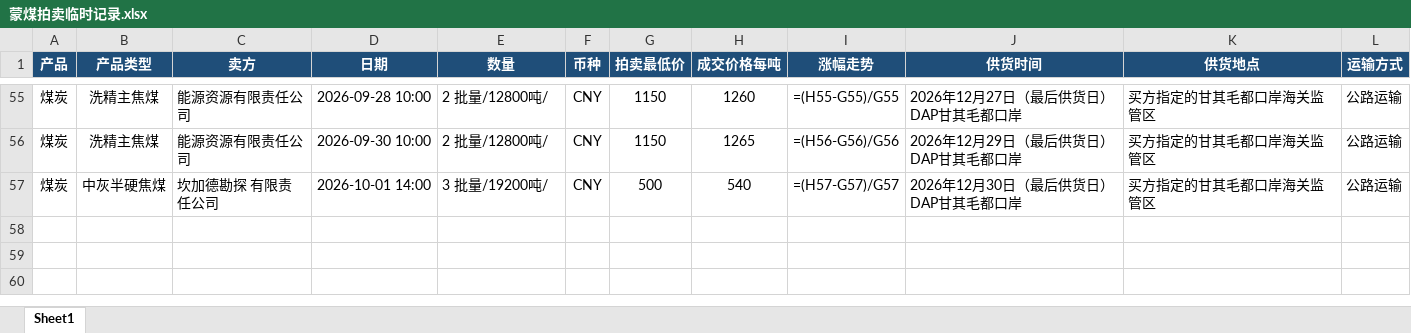
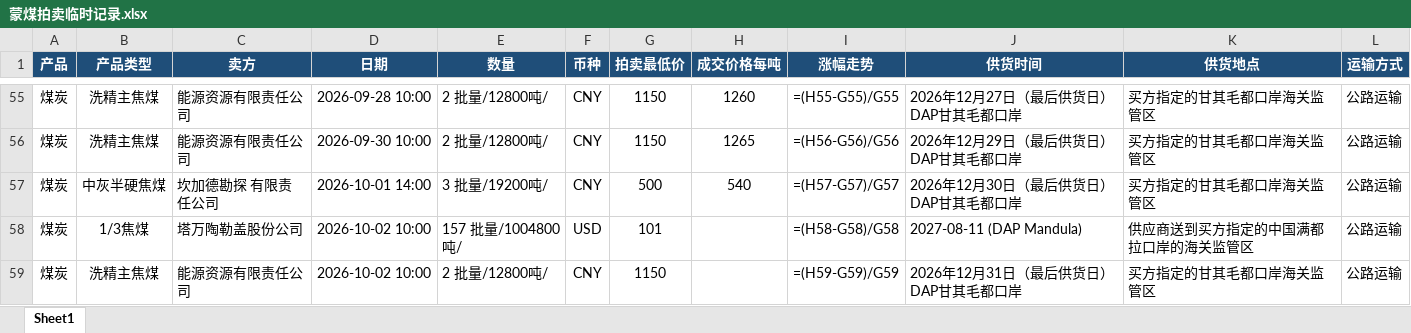
Before and after one commit to qushuxian/mongolian-coal-auction, an Excel workbook: data/蒙煤拍卖临时记录.xlsx, sheet Sheet1, drawn as a sheet; only a part is shown, gaps mark what is left out; values as stored, in another font and other column widths than the file's, no borders; formulas without a stored value are shown as written; the diff names each change by its address in the sheet, - before the commit and + after, or states it on an @@ line.

```diff
--- a/data/蒙煤拍卖临时记录.xlsx (sheet Sheet1)
+++ b/data/蒙煤拍卖临时记录.xlsx (sheet Sheet1)
+row 58: 煤炭 | 1/3焦煤 | 塔万陶勒盖股份公司 | 2026-10-02 10:00 | 157 批量/1004800吨/ | USD | 101 |  | =(H58-G58)/G58 | 2027-08-11 (DAP Mandula) | 供应商送到买方指定的中国满都拉口岸的海关监管区 | 公路运输
+row 59: 煤炭 | 洗精主焦煤 | 能源资源有限责任公司 | 2026-10-02 10:00 | 2 批量/12800吨/ | CNY | 1150 |  | =(H59-G59)/G59 | 2026年12月31日（最后供货日） DAP甘其毛都口岸 | 买方指定的甘其毛都口岸海关监管区 | 公路运输
```
Also changed, not shown: 3 other files.
